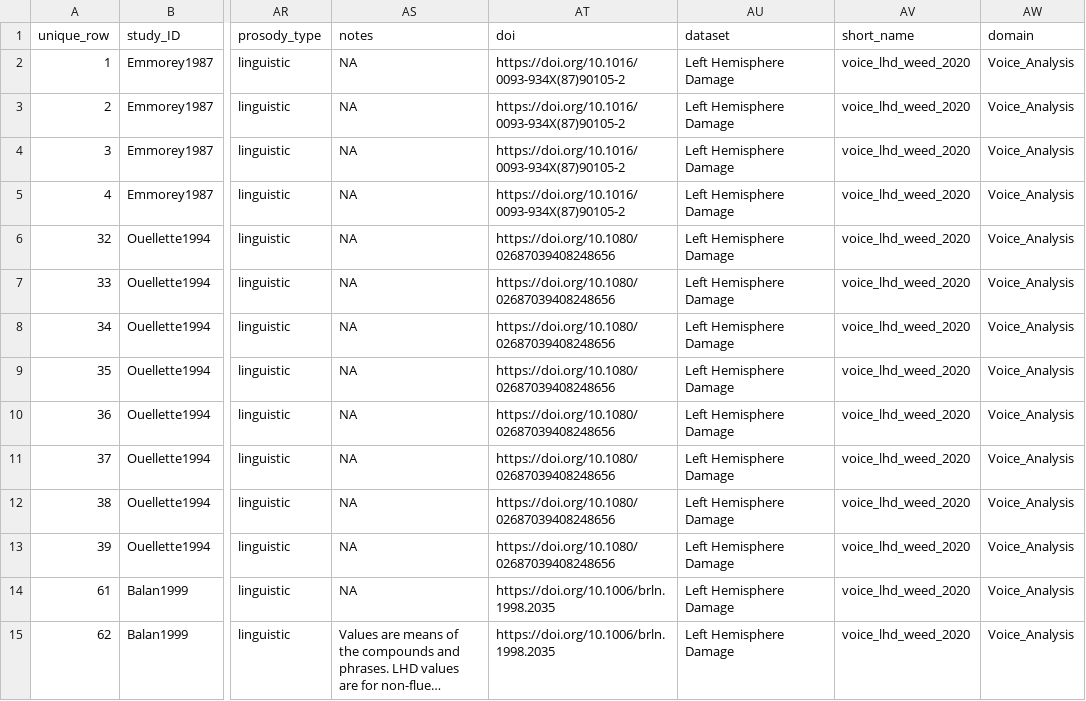
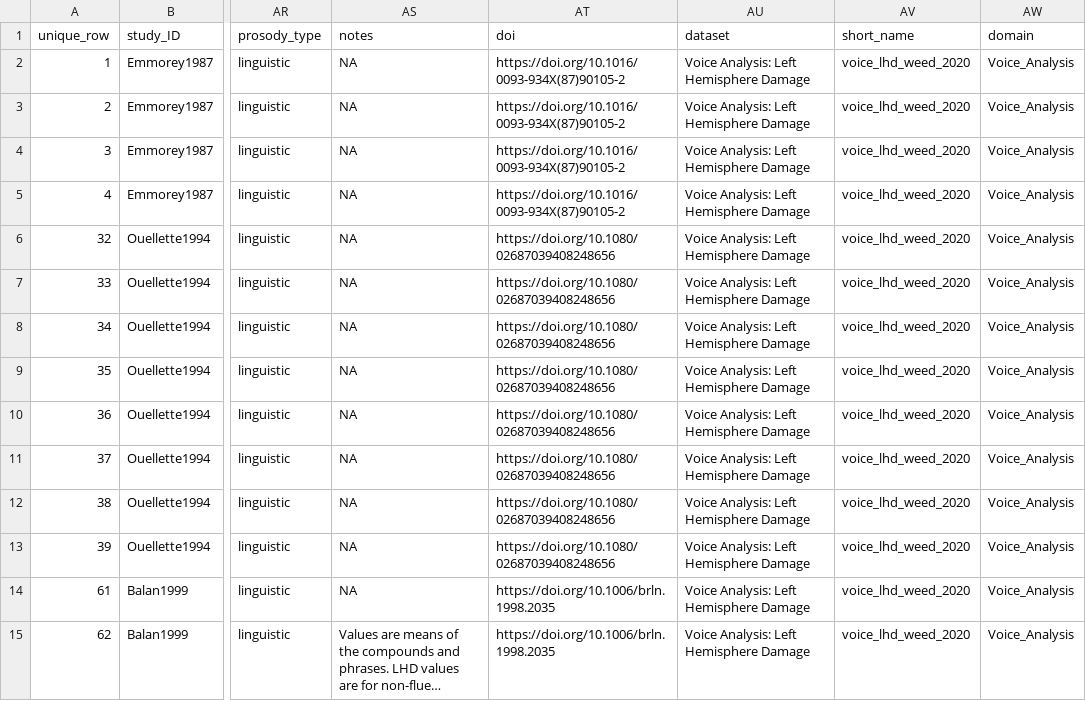
Before and after one commit to LNJ-ND/metalab2, a CSV file: shinyapps/site_data/voice_lhd_weed_2020.csv, drawn as a sheet; only a part is shown, gaps mark what is left out; long unchanged cells end in …; the diff covers the shown part only; the diff names each change by its address in the sheet, - before the commit and + after, or states it on an @@ line.

```diff
--- a/shinyapps/site_data/voice_lhd_weed_2020.csv
+++ b/shinyapps/site_data/voice_lhd_weed_2020.csv
-AU2:AU15 (dataset): Left Hemisphere Damage
+AU2:AU15 (dataset): Voice Analysis: Left Hemisphere Damage
```
Also changed, not shown: 28 edited cells elsewhere in this file, shinyapps/site_data/voice_asd_fusaroli_2017.csv, shinyapps/site_data/voice_rhd_weed_2020.csv, 9 other files.
